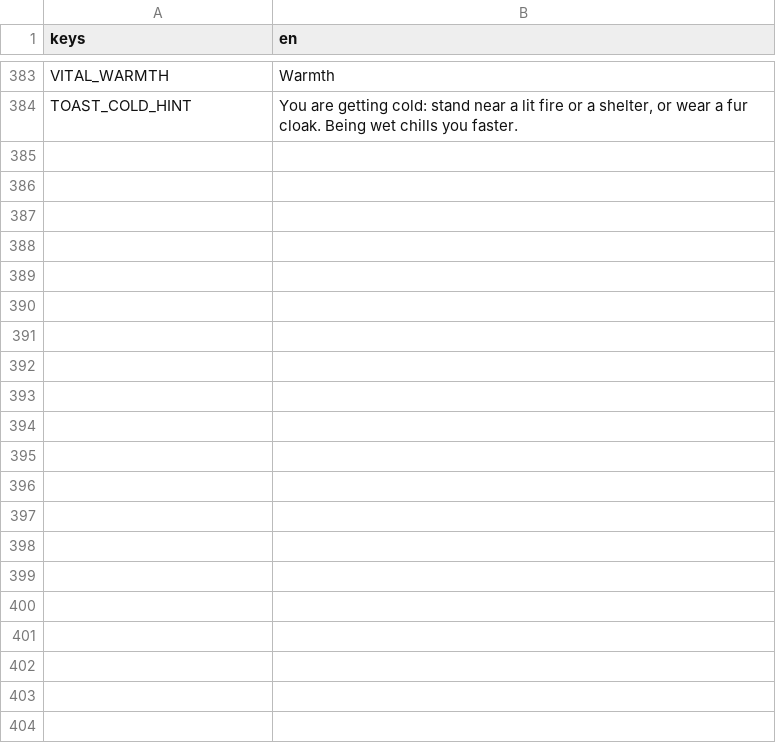
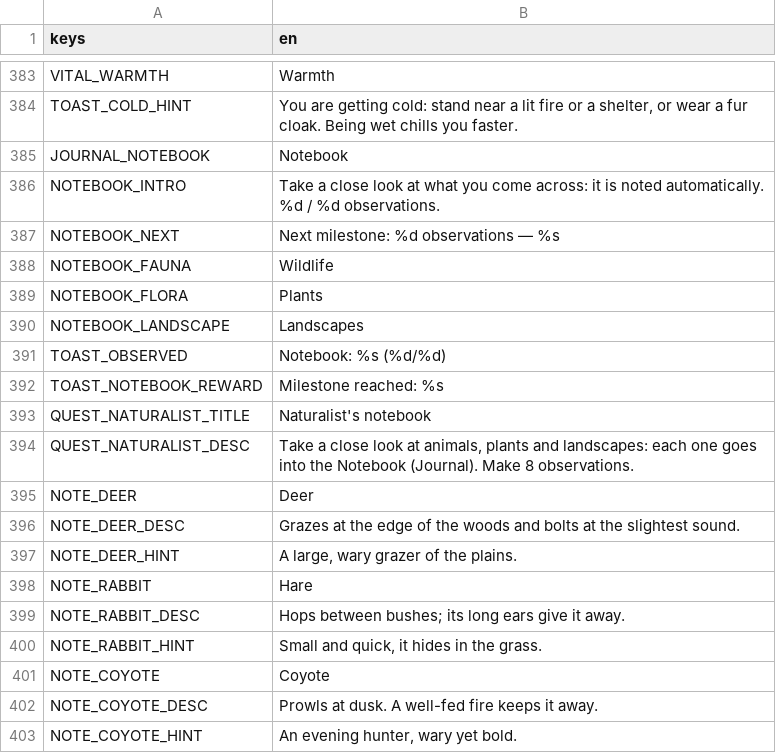
Before and after one commit to CharlieG42/ZimutAdventure, a CSV file: locales/translations.en.csv, drawn as a sheet; only a part is shown, gaps mark what is left out; the diff covers the shown part only; the diff names each change by its address in the sheet, - before the commit and + after, or states it on an @@ line.

```diff
--- a/locales/translations.en.csv
+++ b/locales/translations.en.csv
+row 385: JOURNAL_NOTEBOOK | Notebook
+row 386: NOTEBOOK_INTRO | Take a close look at what you come across: it is noted automatically. %d / %d observations.
+row 387: NOTEBOOK_NEXT | Next milestone: %d observations — %s
+row 388: NOTEBOOK_FAUNA | Wildlife
+row 389: NOTEBOOK_FLORA | Plants
+row 390: NOTEBOOK_LANDSCAPE | Landscapes
+row 391: TOAST_OBSERVED | Notebook: %s (%d/%d)
+row 392: TOAST_NOTEBOOK_REWARD | Milestone reached: %s
+row 393: QUEST_NATURALIST_TITLE | Naturalist's notebook
+row 394: QUEST_NATURALIST_DESC | Take a close look at animals, plants and landscapes: each one goes into the Notebook (Journal). Make 8 observations.
+row 395: NOTE_DEER | Deer
+row 396: NOTE_DEER_DESC | Grazes at the edge of the woods and bolts at the slightest sound.
+row 397: NOTE_DEER_HINT | A large, wary grazer of the plains.
+row 398: NOTE_RABBIT | Hare
+row 399: NOTE_RABBIT_DESC | Hops between bushes; its long ears give it away.
+row 400: NOTE_RABBIT_HINT | Small and quick, it hides in the grass.
+row 401: NOTE_COYOTE | Coyote
+row 402: NOTE_COYOTE_DESC | Prowls at dusk. A well-fed fire keeps it away.
+row 403: NOTE_COYOTE_HINT | An evening hunter, wary yet bold.
```
Also changed, not shown: 63 added rows elsewhere in this file, locales/translations.fr.csv, 12 other files.
